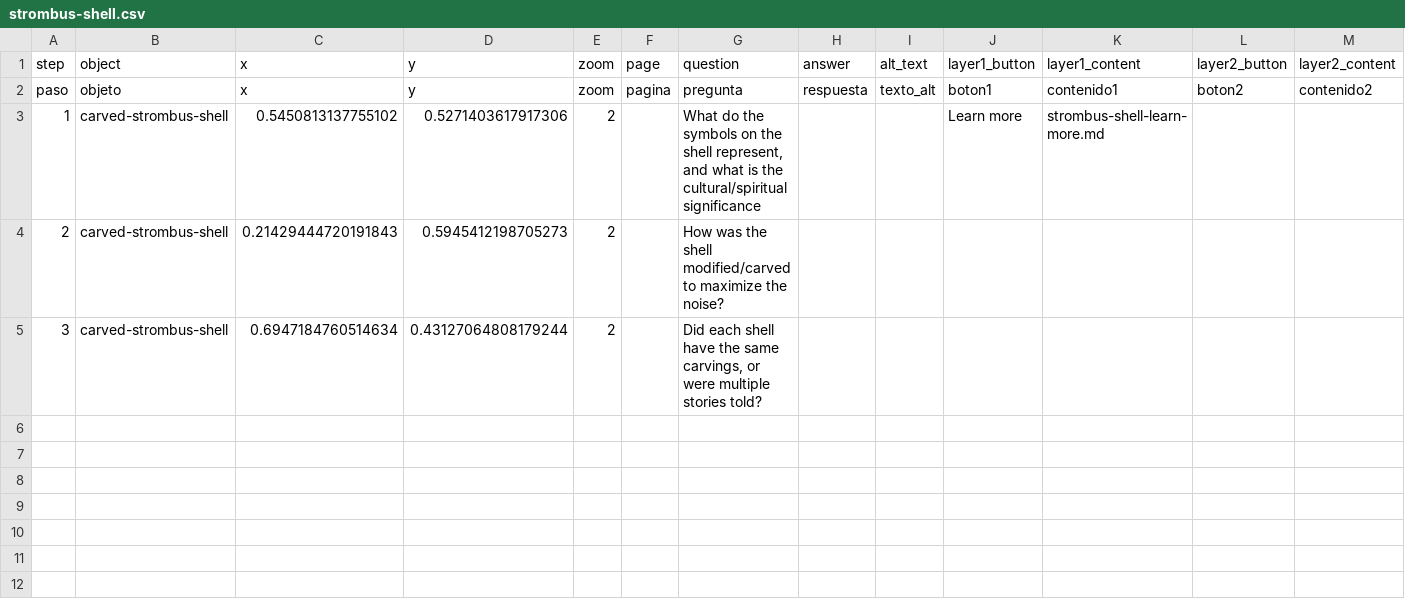
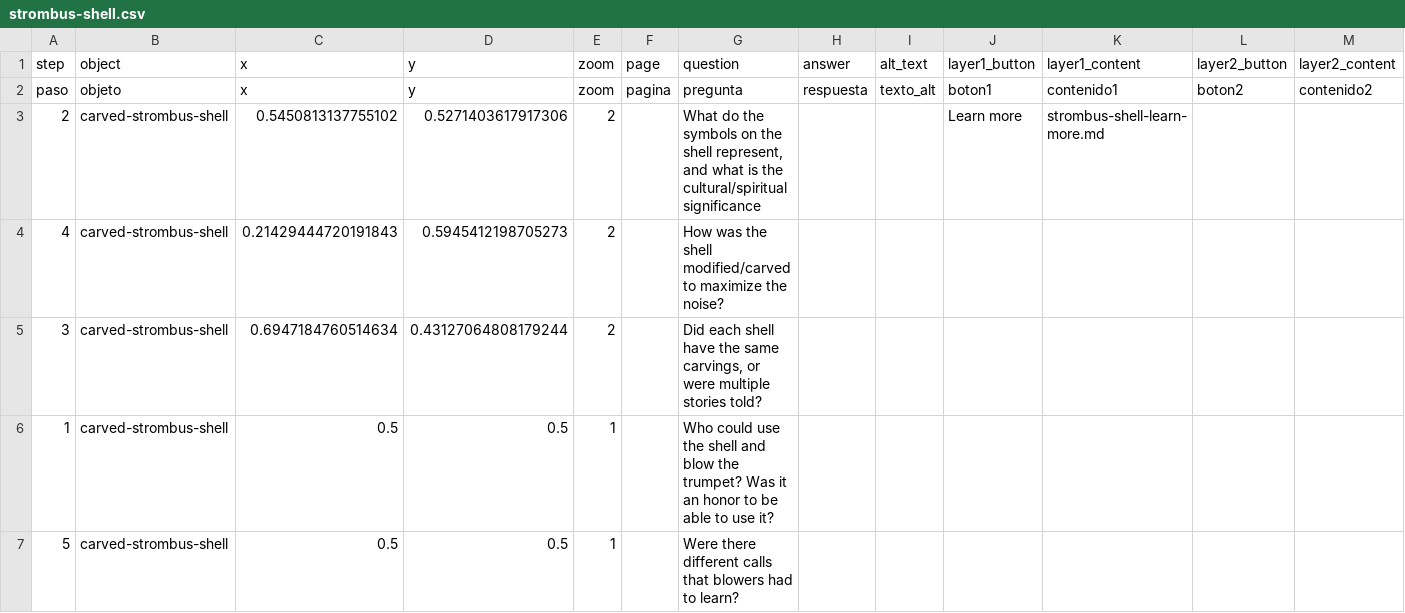
Before and after one commit to ebhunter12/shelltest, a CSV file: telar-content/spreadsheets/strombus-shell.csv, drawn as a sheet; only a part is shown; rows hold the shown columns only; the diff names each change by its address in the sheet, - before the commit and + after, or states it on an @@ line.

Commit message:
Remove 1 object, update site settings
- Object: telar-placeholder

Published via Telar Compositor

```diff
--- a/telar-content/spreadsheets/strombus-shell.csv
+++ b/telar-content/spreadsheets/strombus-shell.csv
-A3 (step): 1
+A3 (step): 2
-A4 (step): 2
+A4 (step): 4
+row 6: 1 | carved-strombus-shell | 0.5 | 0.5 | 1 |  | Who could use the shell and blow the trumpet? Was it an honor to be able to use it?
+row 7: 5 | carved-strombus-shell | 0.5 | 0.5 | 1 |  | Were there different calls that blowers had to learn?
```
Also changed, not shown: 2 other files.
